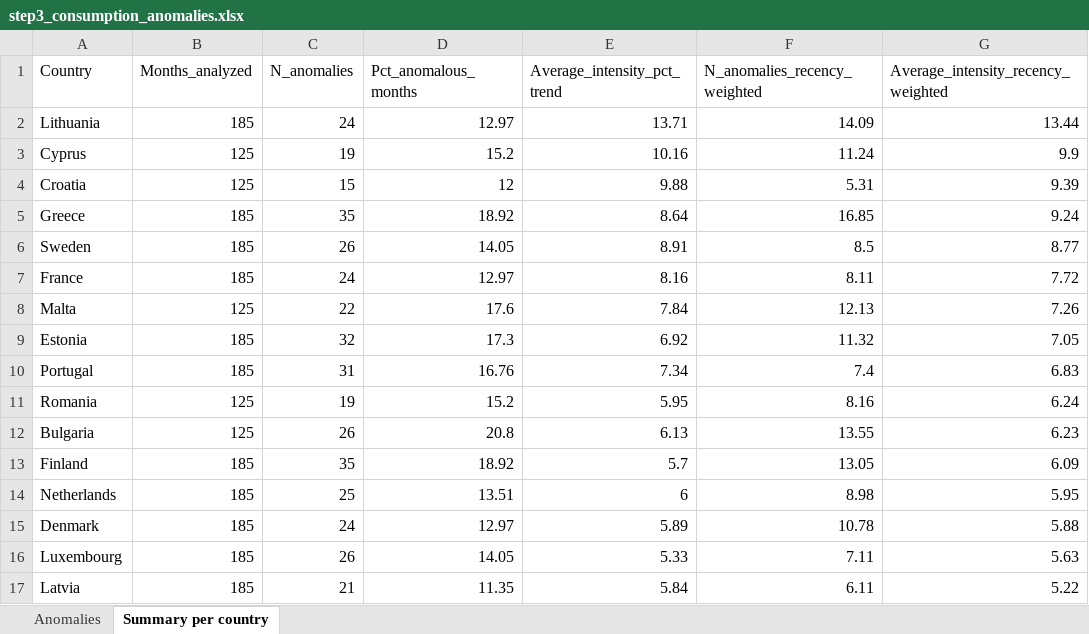
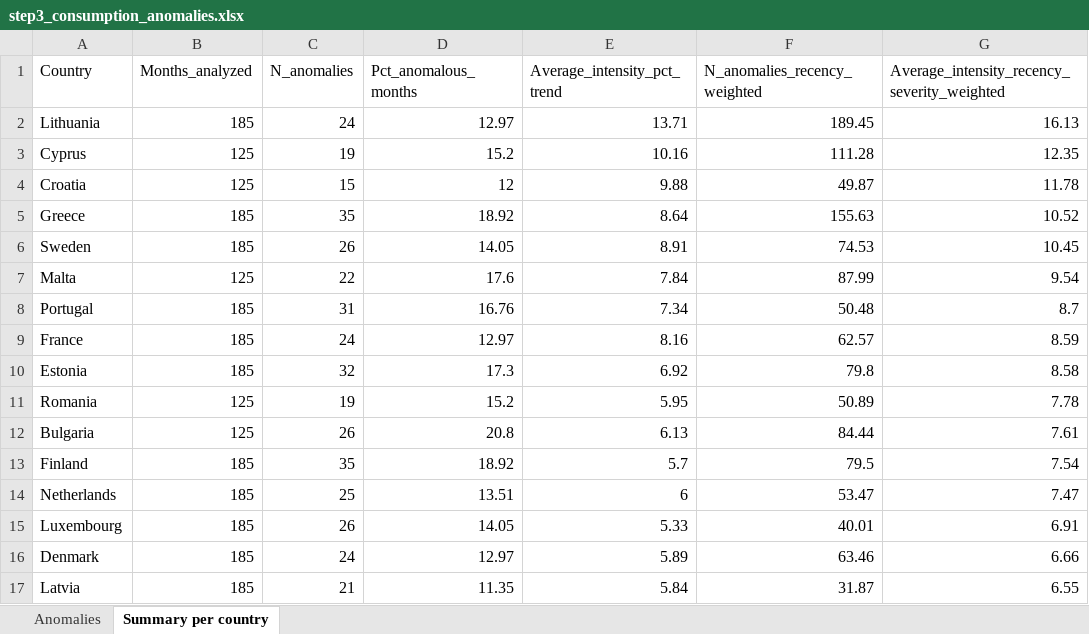
Before and after one commit to federicabriganti/digitalization_strikes_power_cons, an Excel workbook: output/step3_consumption_anomalies.xlsx, sheet Summary per country, drawn as a sheet; only a part is shown; values as stored, in another font and other column widths than the file's, no borders; removed rows and columns are numbered as before the commit, all else as after; the diff covers the shown part only; the diff names each change by its address in the sheet, - before the commit and + after, or states it on an @@ line.

```diff
--- a/output/step3_consumption_anomalies.xlsx (sheet Summary per country)
+++ b/output/step3_consumption_anomalies.xlsx (sheet Summary per country)
-G1: Average_intensity_recency_weighted
+G1: Average_intensity_recency_severity_weighted
-F2 (N_anomalies_recency_weighted): 14.09
+F2 (N_anomalies_recency_weighted): 189.45
-G2: 13.44
+G2: 16.13
-F3 (N_anomalies_recency_weighted): 11.24
+F3 (N_anomalies_recency_weighted): 111.28
-G3: 9.9
+G3: 12.35
-F4 (N_anomalies_recency_weighted): 5.31
+F4 (N_anomalies_recency_weighted): 49.87
-G4: 9.39
+G4: 11.78
-F5 (N_anomalies_recency_weighted): 16.85
+F5 (N_anomalies_recency_weighted): 155.63
-G5: 9.24
+G5: 10.52
-F6 (N_anomalies_recency_weighted): 8.5
+F6 (N_anomalies_recency_weighted): 74.53
-G6: 8.77
+G6: 10.45
-row 7: France | 185 | 24 | 12.97 | 8.16 | 8.11 | 7.72
-F7 (N_anomalies_recency_weighted): 12.13
+F7 (N_anomalies_recency_weighted): 87.99
-G7: 7.26
+G7: 9.54
-row 9: Estonia | 185 | 32 | 17.3 | 6.92 | 11.32 | 7.05
-F8 (N_anomalies_recency_weighted): 7.4
+F8 (N_anomalies_recency_weighted): 50.48
-G8: 6.83
+G8: 8.7
+row 9: France | 185 | 24 | 12.97 | 8.16 | 62.57 | 8.59
+row 10: Estonia | 185 | 32 | 17.3 | 6.92 | 79.8 | 8.58
-F11 (N_anomalies_recency_weighted): 8.16
+F11 (N_anomalies_recency_weighted): 50.89
-G11: 6.24
+G11: 7.78
-F12 (N_anomalies_recency_weighted): 13.55
+F12 (N_anomalies_recency_weighted): 84.44
-G12: 6.23
+G12: 7.61
-F13 (N_anomalies_recency_weighted): 13.05
+F13 (N_anomalies_recency_weighted): 79.5
-G13: 6.09
+G13: 7.54
-F14 (N_anomalies_recency_weighted): 8.98
+F14 (N_anomalies_recency_weighted): 53.47
-G14: 5.95
+G14: 7.47
-row 15: Denmark | 185 | 24 | 12.97 | 5.89 | 10.78 | 5.88
-F15 (N_anomalies_recency_weighted): 7.11
+F15 (N_anomalies_recency_weighted): 40.01
-G15: 5.63
+G15: 6.91
+row 16: Denmark | 185 | 24 | 12.97 | 5.89 | 63.46 | 6.66
-F17 (N_anomalies_recency_weighted): 6.11
+F17 (N_anomalies_recency_weighted): 31.87
-G17: 5.22
+G17: 6.55
```
Also changed, not shown: 2 added rows, 2 removed rows and 20 edited cells elsewhere in this sheet, sheet Anomalies, output/step1_energy_exposure.xlsx, output/step2_digitalization_kpi.xlsx, 11 other files.
